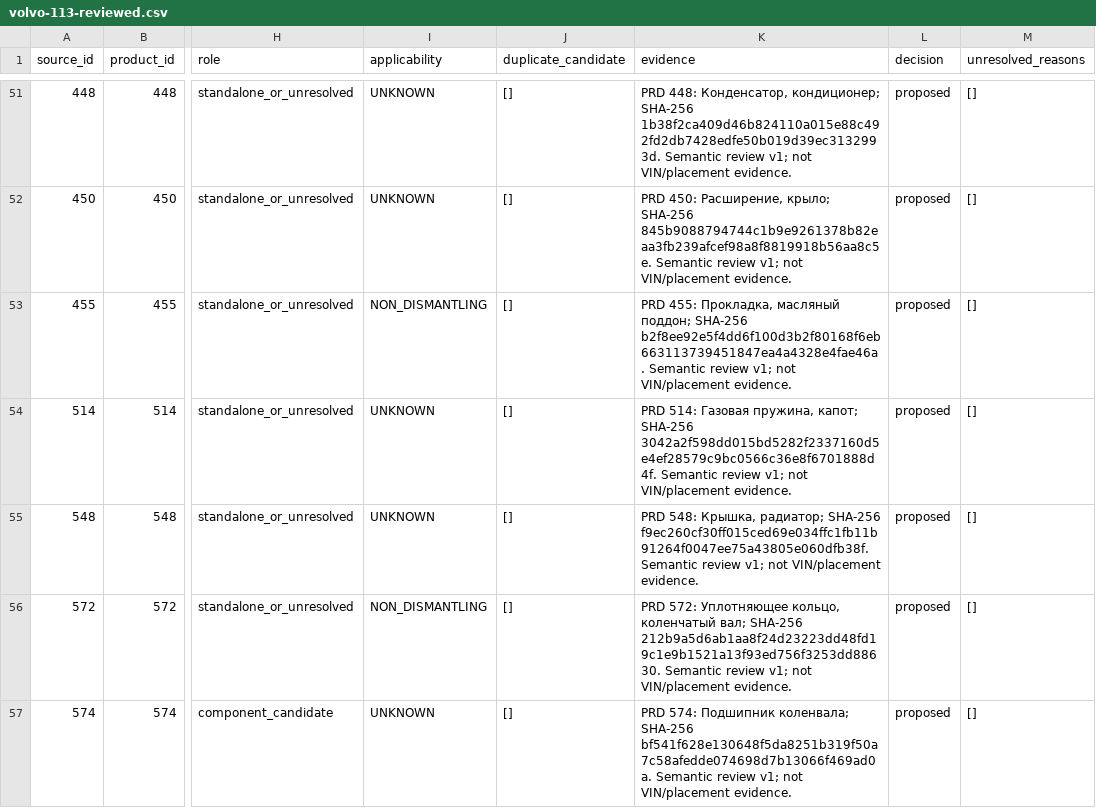
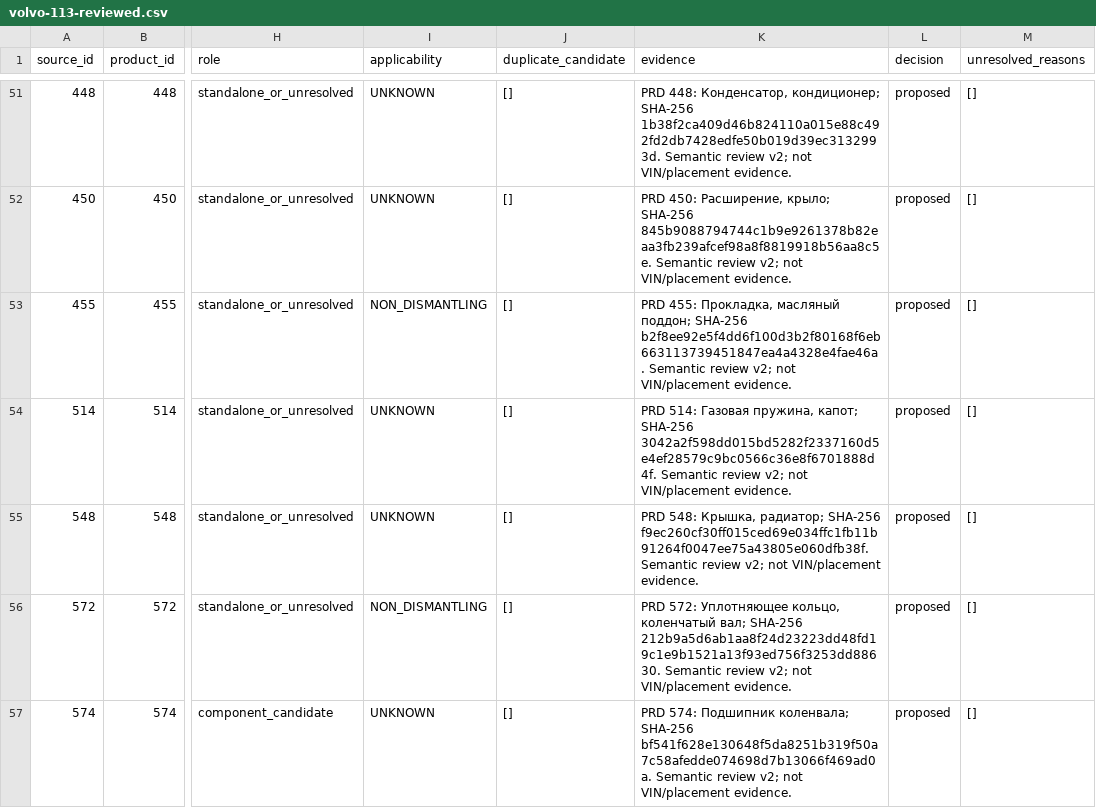
Before and after one commit to TsPa33/telegram-bot, a CSV file: warehouse/docs/universal-catalogue/volvo-review/volvo-113-reviewed.csv, drawn as a sheet; only a part is shown, gaps mark what is left out; the diff covers the shown part only; the diff names each change by its address in the sheet, - before the commit and + after, or states it on an @@ line.

Commit message:
Resolve six Volvo review items with checksum-bound original PRD context

```diff
--- a/warehouse/docs/universal-catalogue/volvo-review/volvo-113-reviewed.csv
+++ b/warehouse/docs/universal-catalogue/volvo-review/volvo-113-reviewed.csv
-K51 (evidence): …Semantic review v1; not VIN/placement…
+K51 (evidence): …Semantic review v2; not VIN/placement…
-K52 (evidence): …Semantic review v1; not VIN/placement…
+K52 (evidence): …Semantic review v2; not VIN/placement…
-K53 (evidence): …Semantic review v1; not VIN/placement…
+K53 (evidence): …Semantic review v2; not VIN/placement…
-K54 (evidence): …Semantic review v1; not VIN/placement…
+K54 (evidence): …Semantic review v2; not VIN/placement…
-K55 (evidence): …Semantic review v1; not VIN/placement…
+K55 (evidence): …Semantic review v2; not VIN/placement…
-K56 (evidence): …Semantic review v1; not VIN/placement…
+K56 (evidence): …Semantic review v2; not VIN/placement…
-K57 (evidence): …Semantic review v1; not VIN/placement…
+K57 (evidence): …Semantic review v2; not VIN/placement…
```
Also changed, not shown: 131 edited cells elsewhere in this file, 15 other files.
